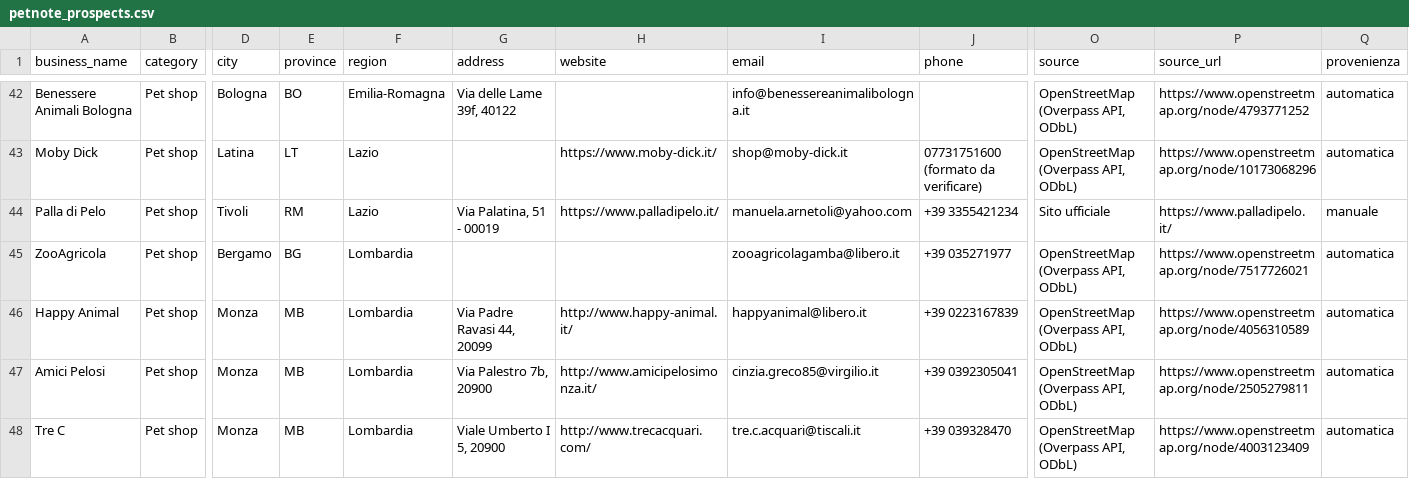
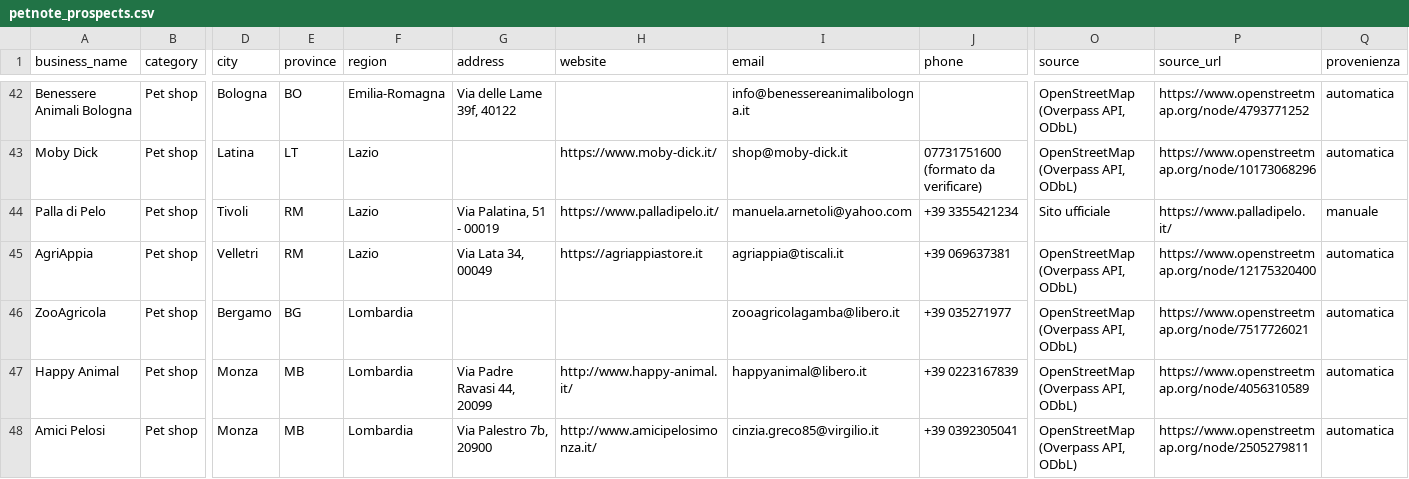
Before and after one commit to lucaiolienrico/Prova, a CSV file: prospecting/output/petnote_prospects.csv, drawn as a sheet; only a part is shown, gaps mark what is left out; the shorter side is filled out with more unchanged rows; rows hold the shown columns only; the diff names each change by its address in the sheet, - before the commit and + after, or states it on an @@ line.

```diff
--- a/prospecting/output/petnote_prospects.csv
+++ b/prospecting/output/petnote_prospects.csv
+row 45: AgriAppia | Pet shop | Velletri | RM | Lazio | Via Lata 34, 00049 | https://agriappiastore.it | agriappia@tiscali.it | +39 069637381 | OpenStreetMap (Overpass API, ODbL) | https://www.openstreetmap.org/node/12175320400 | automatica
```
Also changed, not shown: prospecting/output/shortlist_AB.csv, 11 other files.
